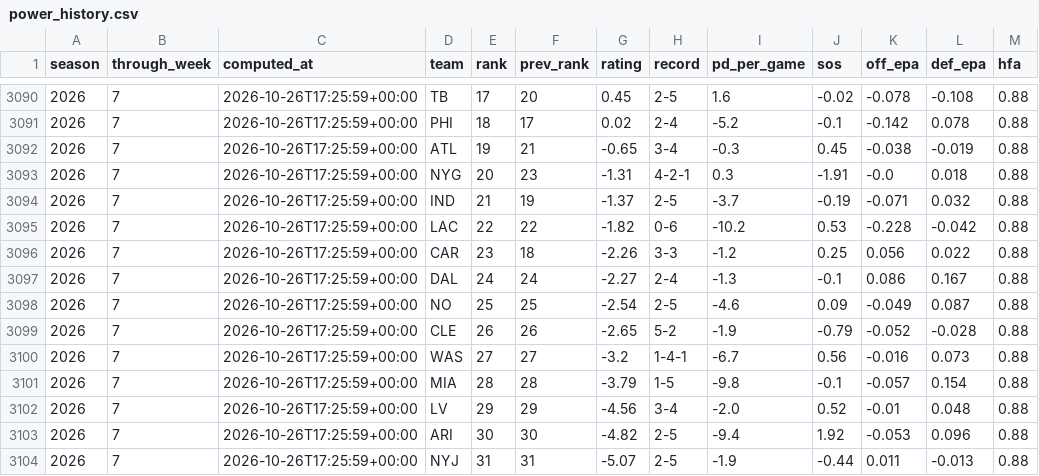
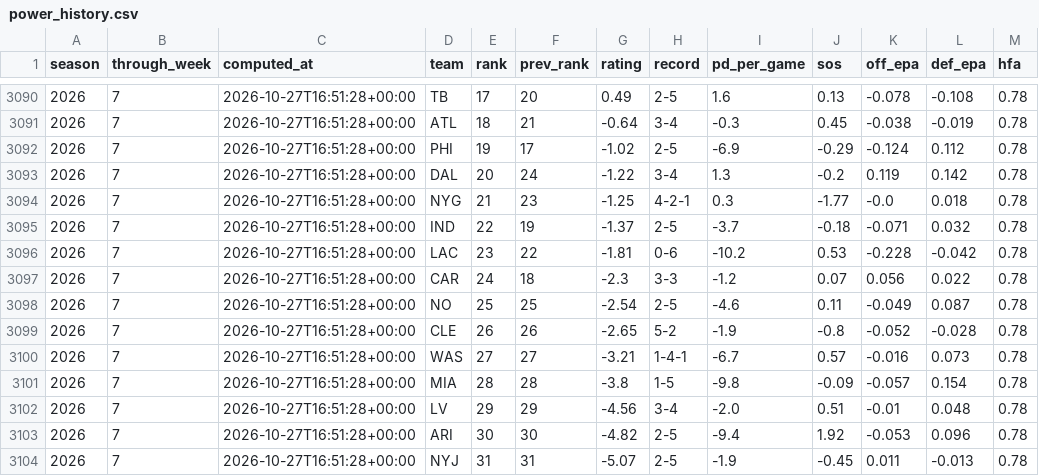
Before and after one commit to hadantes-lab/ff-model, a CSV file: tracking/power_history.csv, drawn as a sheet; only a part is shown, gaps mark what is left out; the diff covers the shown part only.

```diff
--- a/tracking/power_history.csv
+++ b/tracking/power_history.csv
@@ -3090,15 +3090,15 @@ season,through_week,computed_at,team,rank,prev_rank,rating,record,pd_per_game,so
-2026,7,2026-10-26T17:25:59+00:00,TB,17,20,0.45,2-5,1.6,-0.02,-0.078,-0.108,0.88
-2026,7,2026-10-26T17:25:59+00:00,PHI,18,17,0.02,2-4,-5.2,-0.1,-0.142,0.078,0.88
-2026,7,2026-10-26T17:25:59+00:00,ATL,19,21,-0.65,3-4,-0.3,0.45,-0.038,-0.019,0.88
-2026,7,2026-10-26T17:25:59+00:00,NYG,20,23,-1.31,4-2-1,0.3,-1.91,-0.0,0.018,0.88
-2026,7,2026-10-26T17:25:59+00:00,IND,21,19,-1.37,2-5,-3.7,-0.19,-0.071,0.032,0.88
-2026,7,2026-10-26T17:25:59+00:00,LAC,22,22,-1.82,0-6,-10.2,0.53,-0.228,-0.042,0.88
-2026,7,2026-10-26T17:25:59+00:00,CAR,23,18,-2.26,3-3,-1.2,0.25,0.056,0.022,0.88
-2026,7,2026-10-26T17:25:59+00:00,DAL,24,24,-2.27,2-4,-1.3,-0.1,0.086,0.167,0.88
-2026,7,2026-10-26T17:25:59+00:00,NO,25,25,-2.54,2-5,-4.6,0.09,-0.049,0.087,0.88
-2026,7,2026-10-26T17:25:59+00:00,CLE,26,26,-2.65,5-2,-1.9,-0.79,-0.052,-0.028,0.88
-2026,7,2026-10-26T17:25:59+00:00,WAS,27,27,-3.2,1-4-1,-6.7,0.56,-0.016,0.073,0.88
-2026,7,2026-10-26T17:25:59+00:00,MIA,28,28,-3.79,1-5,-9.8,-0.1,-0.057,0.154,0.88
-2026,7,2026-10-26T17:25:59+00:00,LV,29,29,-4.56,3-4,-2.0,0.52,-0.01,0.048,0.88
-2026,7,2026-10-26T17:25:59+00:00,ARI,30,30,-4.82,2-5,-9.4,1.92,-0.053,0.096,0.88
-2026,7,2026-10-26T17:25:59+00:00,NYJ,31,31,-5.07,2-5,-1.9,-0.44,0.011,-0.013,0.88
+2026,7,2026-10-27T16:51:28+00:00,TB,17,20,0.49,2-5,1.6,0.13,-0.078,-0.108,0.78
+2026,7,2026-10-27T16:51:28+00:00,ATL,18,21,-0.64,3-4,-0.3,0.45,-0.038,-0.019,0.78
+2026,7,2026-10-27T16:51:28+00:00,PHI,19,17,-1.02,2-5,-6.9,-0.29,-0.124,0.112,0.78
+2026,7,2026-10-27T16:51:28+00:00,DAL,20,24,-1.22,3-4,1.3,-0.2,0.119,0.142,0.78
+2026,7,2026-10-27T16:51:28+00:00,NYG,21,23,-1.25,4-2-1,0.3,-1.77,-0.0,0.018,0.78
+2026,7,2026-10-27T16:51:28+00:00,IND,22,19,-1.37,2-5,-3.7,-0.18,-0.071,0.032,0.78
+2026,7,2026-10-27T16:51:28+00:00,LAC,23,22,-1.81,0-6,-10.2,0.53,-0.228,-0.042,0.78
+2026,7,2026-10-27T16:51:28+00:00,CAR,24,18,-2.3,3-3,-1.2,0.07,0.056,0.022,0.78
+2026,7,2026-10-27T16:51:28+00:00,NO,25,25,-2.54,2-5,-4.6,0.11,-0.049,0.087,0.78
+2026,7,2026-10-27T16:51:28+00:00,CLE,26,26,-2.65,5-2,-1.9,-0.8,-0.052,-0.028,0.78
+2026,7,2026-10-27T16:51:28+00:00,WAS,27,27,-3.21,1-4-1,-6.7,0.57,-0.016,0.073,0.78
+2026,7,2026-10-27T16:51:28+00:00,MIA,28,28,-3.8,1-5,-9.8,-0.09,-0.057,0.154,0.78
+2026,7,2026-10-27T16:51:28+00:00,LV,29,29,-4.56,3-4,-2.0,0.51,-0.01,0.048,0.78
+2026,7,2026-10-27T16:51:28+00:00,ARI,30,30,-4.82,2-5,-9.4,1.92,-0.053,0.096,0.78
+2026,7,2026-10-27T16:51:28+00:00,NYJ,31,31,-5.07,2-5,-1.9,-0.45,0.011,-0.013,0.78
```
Also changed, not shown: 1 added row, 1 removed row and 57 edited cells elsewhere in this file, tracking/line_history.csv, tracking/weather_history.csv, 2 other files.
